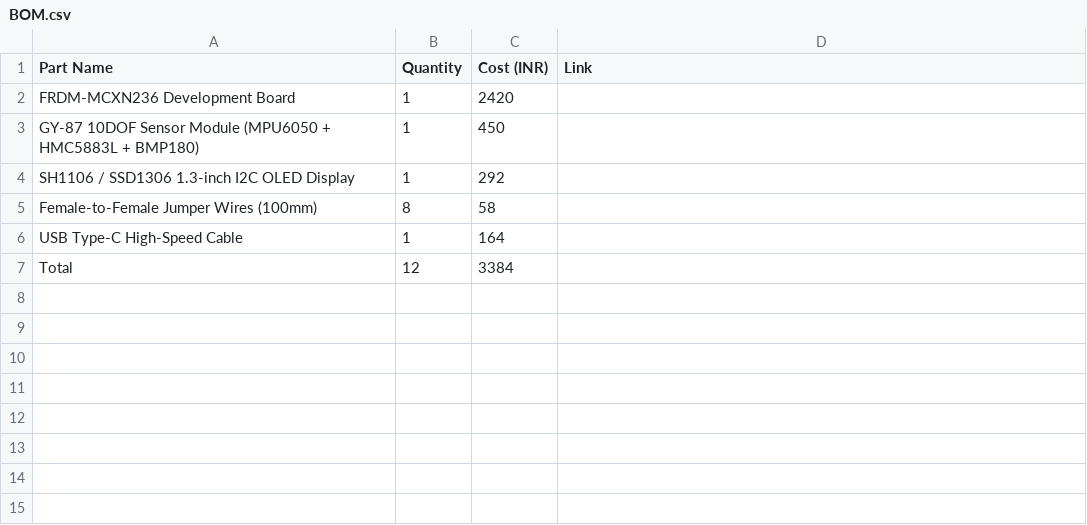
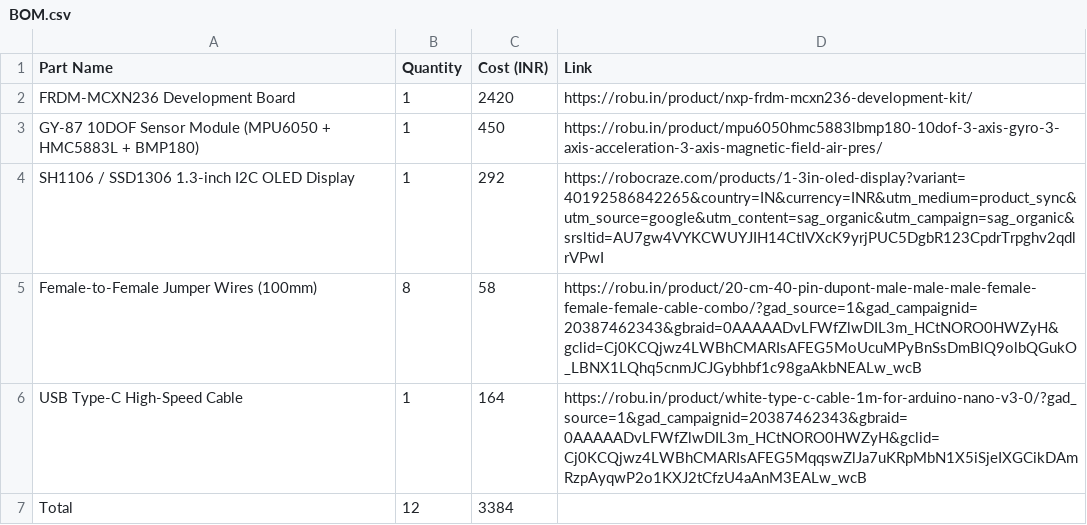
Before and after one commit to lkprathika1102/EntropyX, a CSV file: BOM.csv, drawn as a sheet.

Commit message:
Update BOM.csv

```diff
--- a/BOM.csv
+++ b/BOM.csv
@@ -1,7 +1,7 @@
 "Part Name","Quantity","Cost (INR)","Link"
-"FRDM-MCXN236 Development Board",1,2420,""
-"GY-87 10DOF Sensor Module (MPU6050 + HMC5883L + BMP180)",1,450,""
-"SH1106 / SSD1306 1.3-inch I2C OLED Display",1,292,""
-"Female-to-Female Jumper Wires (100mm)",8,58,""
-"USB Type-C High-Speed Cable",1,164,""
+"FRDM-MCXN236 Development Board",1,2420,"https://robu.in/product/nxp-frdm-mcxn236-development-kit/"
+"GY-87 10DOF Sensor Module (MPU6050 + HMC5883L + BMP180)",1,450,"https://robu.in/product/mpu6050hmc5883lbmp180-10dof-3-axis-gyro-3-axis-acceleration-3-axis-magnetic-field-air-pres/"
+"SH1106 / SSD1306 1.3-inch I2C OLED Display",1,292,"https://robocraze.com/products/1-3in-oled-display?variant=40192586842265&country=IN&currency=INR&utm_medium=product_sync&utm_source=google&utm_content=sag_organic&utm_campaign=sag_organic&srsltid=AU7gw4VYKCWUYJIH14CtIVXcK9yrjPUC5DgbR123CpdrTrpghv2qdlrVPwI"
+"Female-to-Female Jumper Wires (100mm)",8,58,"https://robu.in/product/20-cm-40-pin-dupont-male-male-male-female-female-female-cable-combo/?gad_source=1&gad_campaignid=20387462343&gbraid=0AAAAADvLFWfZlwDIL3m_HCtNORO0HWZyH&gclid=Cj0KCQjwz4LWBhCMARIsAFEG5MoUcuMPyBnSsDmBlQ9olbQGukO_LBNX1LQhq5cnmJCJGybhbf1c98gaAkbNEALw_wcB"
+"USB Type-C High-Speed Cable",1,164,"https://robu.in/product/white-type-c-cable-1m-for-arduino-nano-v3-0/?gad_source=1&gad_campaignid=20387462343&gbraid=0AAAAADvLFWfZlwDIL3m_HCtNORO0HWZyH&gclid=Cj0KCQjwz4LWBhCMARIsAFEG5MqqswZlJa7uKRpMbN1X5iSjeIXGCikDAmRzpAyqwP2o1KXJ2tCfzU4aAnM3EALw_wcB"
 "Total",12,3384,""
```
